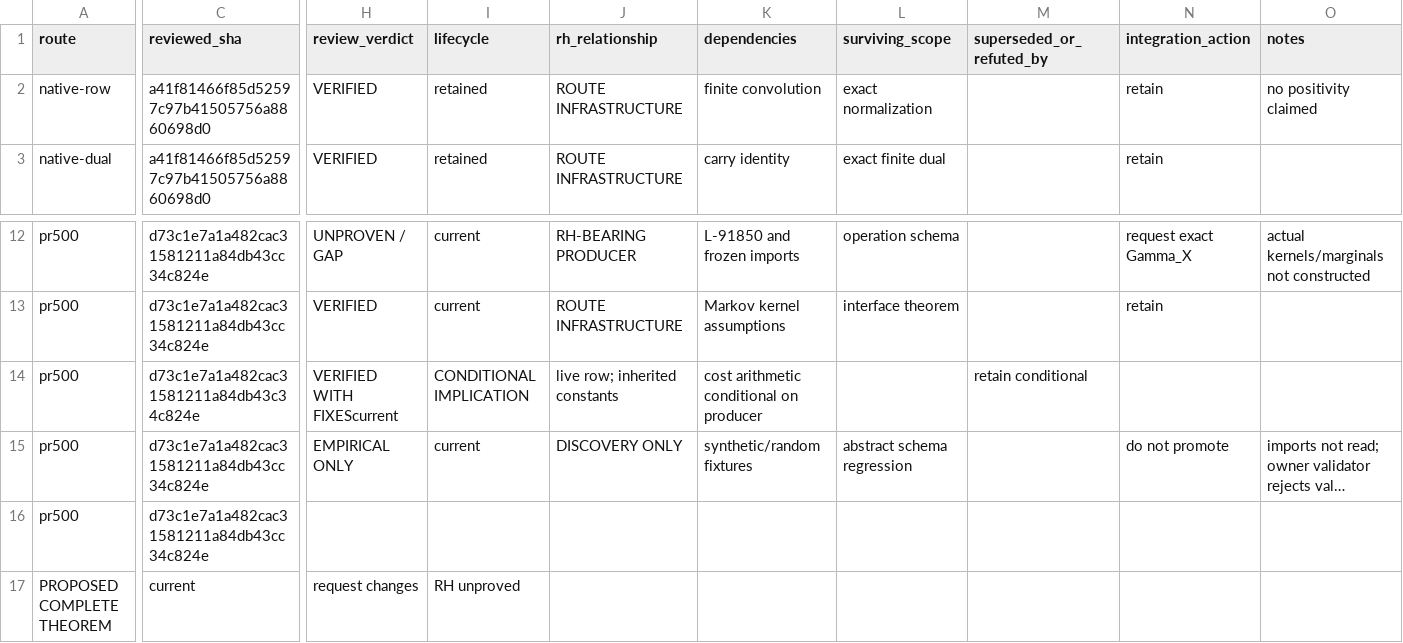
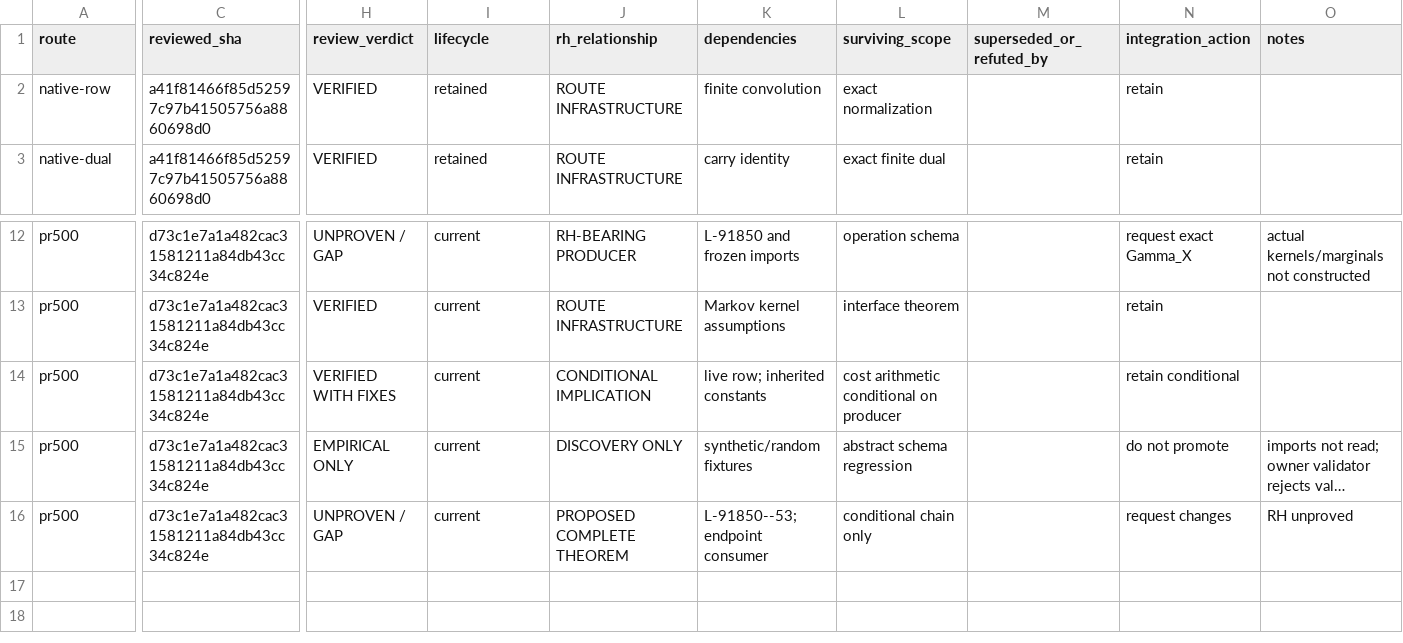
Before and after one commit to GettysburgResearch/riemann, a TSV file: audits/integration-wave/20260815-pr499-pr500-claim-status.tsv, drawn as a sheet; only a part is shown, gaps mark what is left out; long unchanged cells end in …; rows hold the shown columns only; the diff covers the shown part only; the diff names each change by its address in the sheet, - before the commit and + after, or states it on an @@ line.

Commit message:
review: repair claim-status encoding

```diff
--- a/audits/integration-wave/20260815-pr499-pr500-claim-status.tsv
+++ b/audits/integration-wave/20260815-pr499-pr500-claim-status.tsv
-O2 (notes): no positivity claimed
+O2 (notes): (empty)
-C14 (reviewed_sha): d73c1e7a1a482cac31581211a84db43c34c824e
+C14 (reviewed_sha): d73c1e7a1a482cac31581211a84db43cc34c824e
-H14 (review_verdict): VERIFIED WITH FIXEScurrent
+H14 (review_verdict): VERIFIED WITH FIXES
-I14 (lifecycle): CONDITIONAL IMPLICATION
+I14 (lifecycle): current
-J14 (rh_relationship): live row; inherited constants
+J14 (rh_relationship): CONDITIONAL IMPLICATION
-K14 (dependencies): cost arithmetic conditional on producer
+K14 (dependencies): live row; inherited constants
-L14 (surviving_scope): (empty)
+L14 (surviving_scope): cost arithmetic conditional on producer
-M14 (superseded_or_refuted_by): retain conditional
+M14 (superseded_or_refuted_by): (empty)
-N14 (integration_action): (empty)
+N14 (integration_action): retain conditional
-H16 (review_verdict): (empty)
+H16 (review_verdict): UNPROVEN / GAP
-I16 (lifecycle): (empty)
+I16 (lifecycle): current
-J16 (rh_relationship): (empty)
+J16 (rh_relationship): PROPOSED COMPLETE THEOREM
-K16 (dependencies): (empty)
+K16 (dependencies): L-91850--53; endpoint consumer
-L16 (surviving_scope): (empty)
+L16 (surviving_scope): conditional chain only
-N16 (integration_action): (empty)
+N16 (integration_action): request changes
-O16 (notes): (empty)
+O16 (notes): RH unproved
-row 17: PROPOSED COMPLETE THEOREM | current | request changes | RH unproved
```
Also changed, not shown: 1 edited cell elsewhere in this file.
